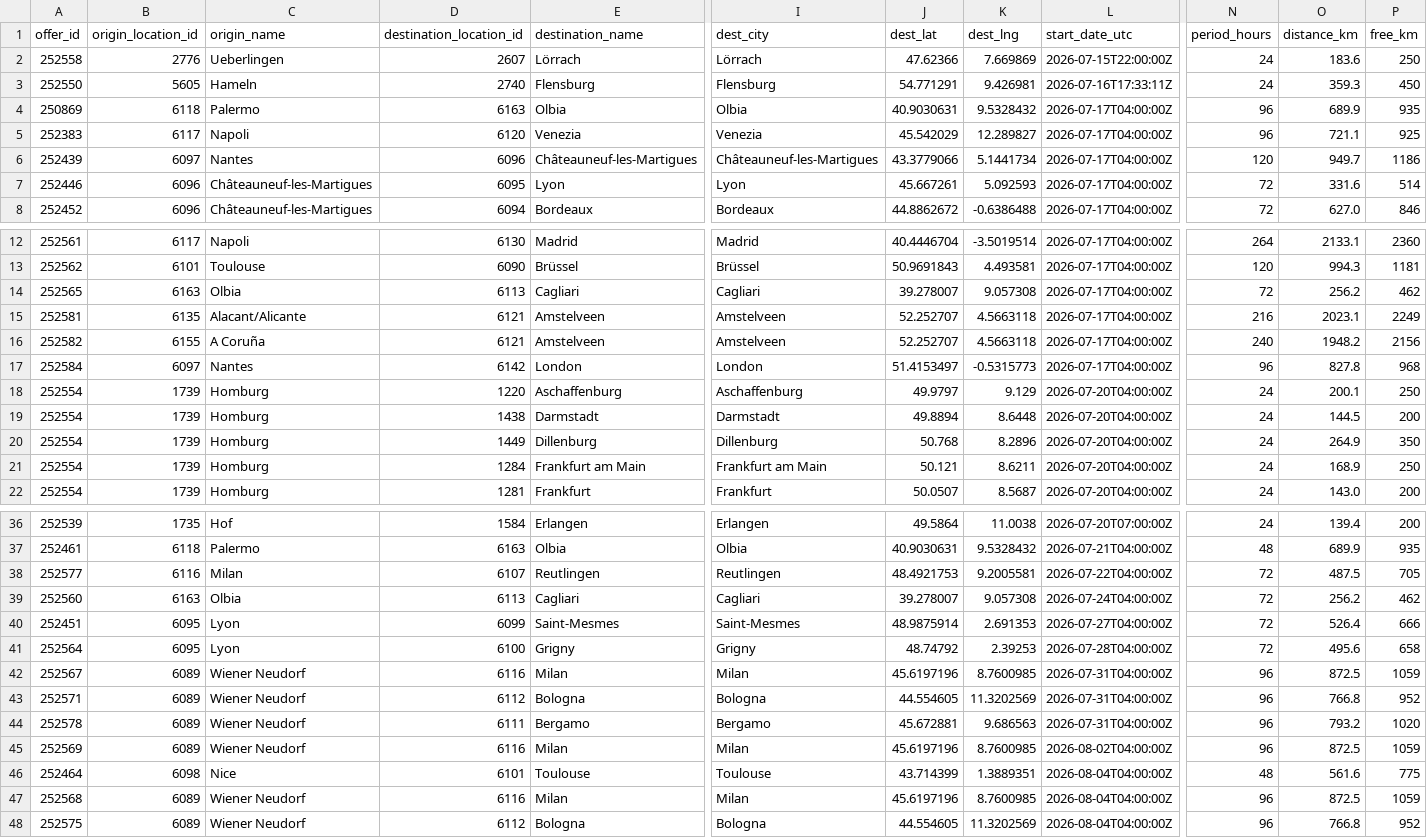
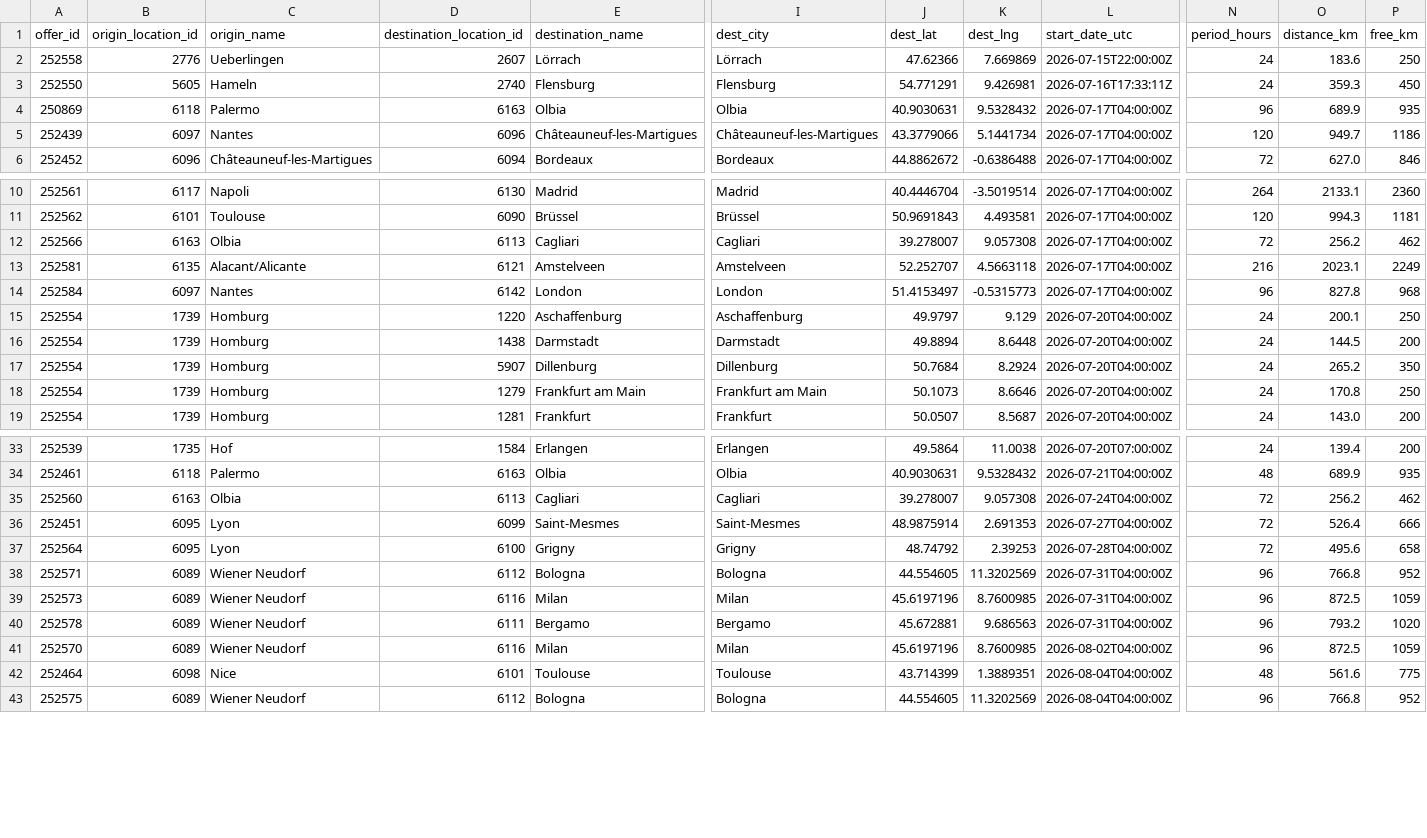
Before and after one commit to zbtwzwht8z-cloud/eurokaefer, a CSV file: data/movacar_offers.csv, drawn as a sheet; only a part is shown, gaps mark what is left out; removed rows and columns are numbered as before the commit, all else as after; rows hold the shown columns only; the diff names each change by its address in the sheet, - before the commit and + after, or states it on an @@ line.

```diff
--- a/data/movacar_offers.csv
+++ b/data/movacar_offers.csv
-row 5: 252383 | 6117 | Napoli | 6120 | Venezia | Venezia | 45.542029 | 12.289827 | 2026-07-17T04:00:00Z | 96 | 721.1 | 925
-row 7: 252446 | 6096 | Châteauneuf-les-Martigues | 6095 | Lyon | Lyon | 45.667261 | 5.092593 | 2026-07-17T04:00:00Z | 72 | 331.6 | 514
-A12 (offer_id): 252565
+A12 (offer_id): 252566
-row 16: 252582 | 6155 | A Coruña | 6121 | Amstelveen | Amstelveen | 52.252707 | 4.5663118 | 2026-07-17T04:00:00Z | 240 | 1948.2 | 2156
-D17 (destination_location_id): 1449
+D17 (destination_location_id): 5907
-J17 (dest_lat): 50.768
+J17 (dest_lat): 50.7684
-K17 (dest_lng): 8.2896
+K17 (dest_lng): 8.2924
-O17 (distance_km): 264.9
+O17 (distance_km): 265.2
-D18 (destination_location_id): 1284
+D18 (destination_location_id): 1279
-J18 (dest_lat): 50.121
+J18 (dest_lat): 50.1073
-K18 (dest_lng): 8.6211
+K18 (dest_lng): 8.6646
-O18 (distance_km): 168.9
+O18 (distance_km): 170.8
-row 38: 252577 | 6116 | Milan | 6107 | Reutlingen | Reutlingen | 48.4921753 | 9.2005581 | 2026-07-22T04:00:00Z | 72 | 487.5 | 705
-row 42: 252567 | 6089 | Wiener Neudorf | 6116 | Milan | Milan | 45.6197196 | 8.7600985 | 2026-07-31T04:00:00Z | 96 | 872.5 | 1059
+row 39: 252573 | 6089 | Wiener Neudorf | 6116 | Milan | Milan | 45.6197196 | 8.7600985 | 2026-07-31T04:00:00Z | 96 | 872.5 | 1059
-A41 (offer_id): 252569
+A41 (offer_id): 252570
-row 47: 252568 | 6089 | Wiener Neudorf | 6116 | Milan | Milan | 45.6197196 | 8.7600985 | 2026-08-04T04:00:00Z | 96 | 872.5 | 1059
```
Also changed, not shown: 1 other file.
